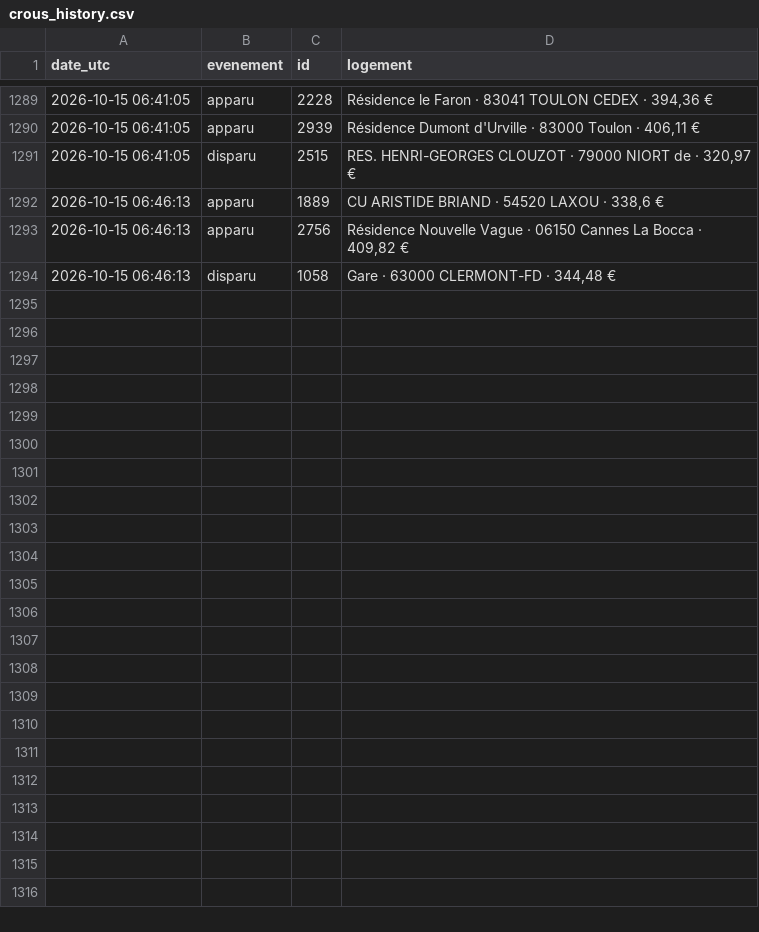
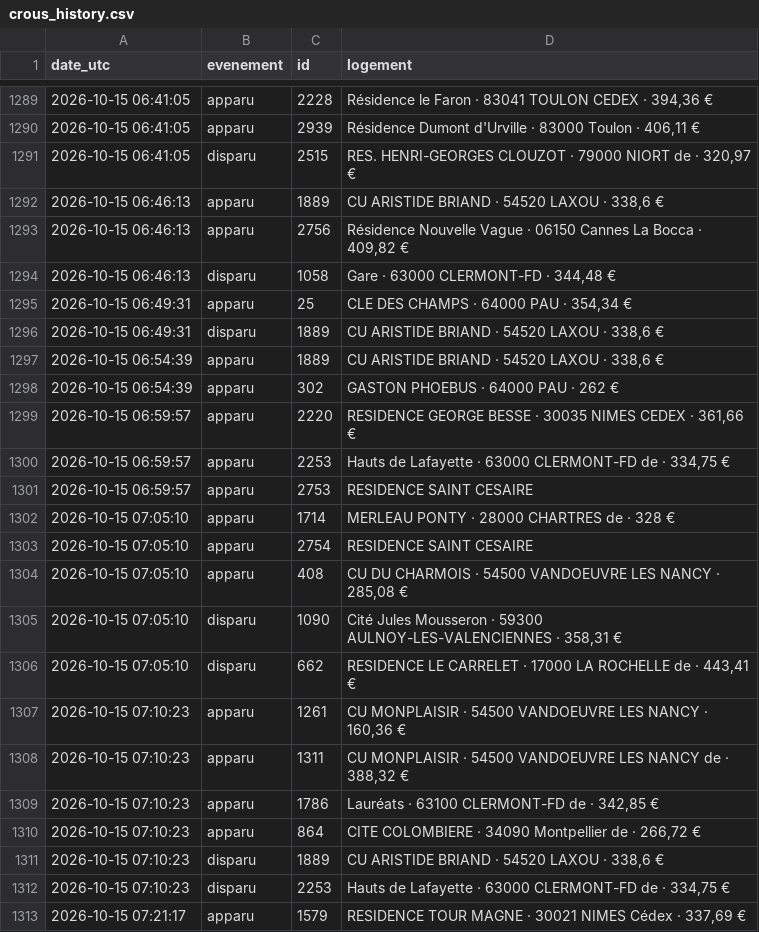
Before and after one commit to omaraitlhouss/crous-watcher, a CSV file: crous_history.csv, drawn as a sheet; only a part is shown, gaps mark what is left out; the diff covers the shown part only; the diff names each change by its address in the sheet, - before the commit and + after, or states it on an @@ line.

Commit message:
Historique CROUS 2026-10-15 07:44

```diff
--- a/crous_history.csv
+++ b/crous_history.csv
+row 1295: 2026-10-15 06:49:31 | apparu | 25 | CLE DES CHAMPS · 64000 PAU · 354,34 €
+row 1296: 2026-10-15 06:49:31 | disparu | 1889 | CU ARISTIDE BRIAND · 54520 LAXOU · 338,6 €
+row 1297: 2026-10-15 06:54:39 | apparu | 1889 | CU ARISTIDE BRIAND · 54520 LAXOU · 338,6 €
+row 1298: 2026-10-15 06:54:39 | apparu | 302 | GASTON PHOEBUS · 64000 PAU · 262 €
+row 1299: 2026-10-15 06:59:57 | apparu | 2220 | RESIDENCE GEORGE BESSE · 30035 NIMES CEDEX · 361,66 €
+row 1300: 2026-10-15 06:59:57 | apparu | 2253 | Hauts de Lafayette · 63000 CLERMONT-FD de · 334,75 €
+row 1301: 2026-10-15 06:59:57 | apparu | 2753 | RESIDENCE SAINT CESAIRE
+row 1302: 2026-10-15 07:05:10 | apparu | 1714 | MERLEAU PONTY · 28000 CHARTRES de · 328 €
+row 1303: 2026-10-15 07:05:10 | apparu | 2754 | RESIDENCE SAINT CESAIRE
+row 1304: 2026-10-15 07:05:10 | apparu | 408 | CU DU CHARMOIS · 54500 VANDOEUVRE LES NANCY · 285,08 €
+row 1305: 2026-10-15 07:05:10 | disparu | 1090 | Cité Jules Mousseron · 59300 AULNOY-LES-VALENCIENNES · 358,31 €
+row 1306: 2026-10-15 07:05:10 | disparu | 662 | RESIDENCE LE CARRELET · 17000 LA ROCHELLE de · 443,41 €
+row 1307: 2026-10-15 07:10:23 | apparu | 1261 | CU MONPLAISIR · 54500 VANDOEUVRE LES NANCY · 160,36 €
+row 1308: 2026-10-15 07:10:23 | apparu | 1311 | CU MONPLAISIR · 54500 VANDOEUVRE LES NANCY de · 388,32 €
+row 1309: 2026-10-15 07:10:23 | apparu | 1786 | Lauréats · 63100 CLERMONT-FD de · 342,85 €
+row 1310: 2026-10-15 07:10:23 | apparu | 864 | CITE COLOMBIERE · 34090 Montpellier de · 266,72 €
+row 1311: 2026-10-15 07:10:23 | disparu | 1889 | CU ARISTIDE BRIAND · 54520 LAXOU · 338,6 €
+row 1312: 2026-10-15 07:10:23 | disparu | 2253 | Hauts de Lafayette · 63000 CLERMONT-FD de · 334,75 €
+row 1313: 2026-10-15 07:21:17 | apparu | 1579 | RESIDENCE TOUR MAGNE · 30021 NIMES Cédex · 337,69 €
```
Also changed, not shown: 9 added rows elsewhere in this file.
